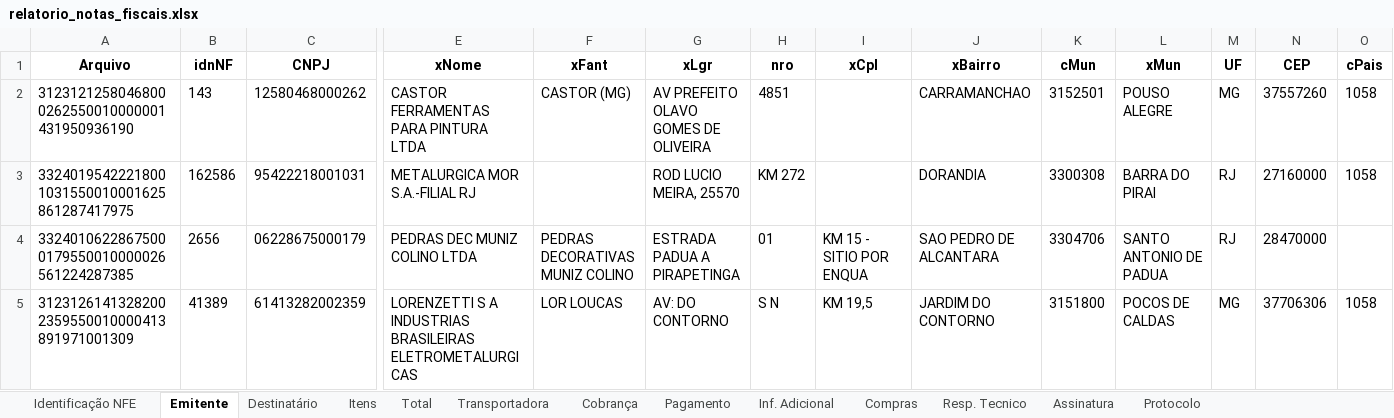
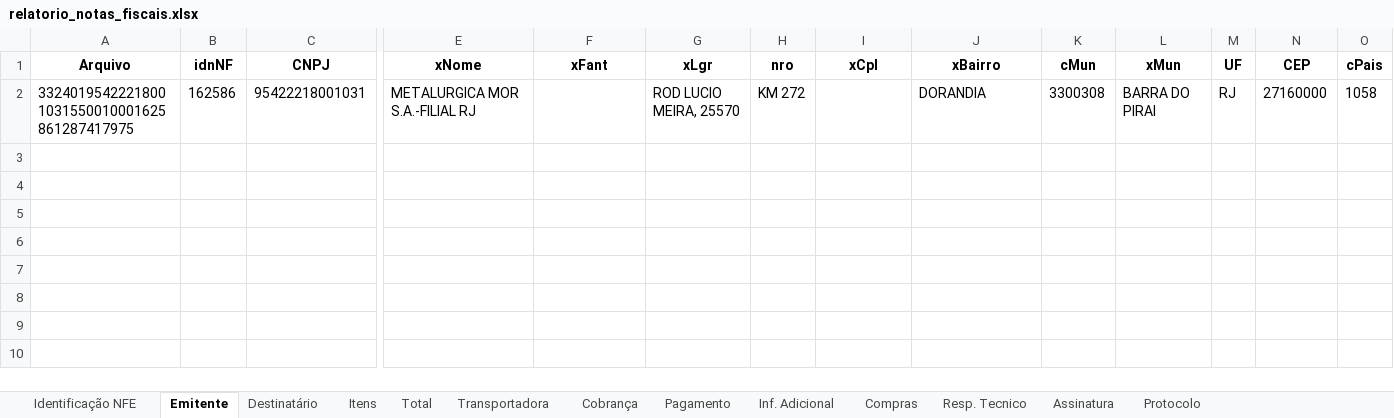
Before and after one commit to IgorSanthos/xmlreader, an Excel workbook: DataFrame_xml/relatorio_notas_fiscais.xlsx, sheet Emitente, drawn as a sheet; only a part is shown, gaps mark what is left out; values as stored, in another font and other column widths than the file's, no borders; rows hold the shown columns only; the diff names each change by its address in the sheet, - before the commit and + after, or states it on an @@ line.

```diff
--- a/DataFrame_xml/relatorio_notas_fiscais.xlsx (sheet Emitente)
+++ b/DataFrame_xml/relatorio_notas_fiscais.xlsx (sheet Emitente)
-row 2: 31231212580468000262550010000001431950936190 | 143 | 12580468000262 | CASTOR FERRAMENTAS PARA PINTURA LTDA | CASTOR (MG) | AV PREFEITO OLAVO GOMES DE OLIVEIRA | 4851 |  | CARRAMANCHAO | 3152501 | POUSO ALEGRE | MG | 37557260 | 1058
-row 4: 33240106228675000179550010000026561224287385 | 2656 | 06228675000179 | PEDRAS DEC MUNIZ COLINO LTDA | PEDRAS DECORATIVAS MUNIZ COLINO | ESTRADA PADUA A PIRAPETINGA | 01 | KM 15 - SITIO POR ENQUA | SAO PEDRO DE ALCANTARA | 3304706 | SANTO ANTONIO DE PADUA | RJ | 28470000
-row 5: 31231261413282002359550010000413891971001309 | 41389 | 61413282002359 | LORENZETTI S A INDUSTRIAS BRASILEIRAS ELETROMETALURGICAS | LOR LOUCAS | AV: DO CONTORNO | S N | KM 19,5 | JARDIM DO CONTORNO | 3151800 | POCOS DE CALDAS | MG | 37706306 | 1058
```
Also changed, not shown: sheet Itens, sheet Total, sheet Identificação NFE, sheet Destinatário, sheet Transportadora, sheet Protocolo, 6 more sheets, 8 other files.
